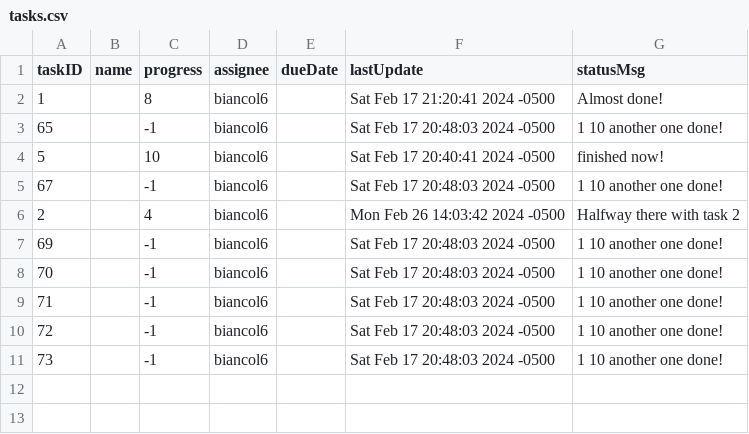
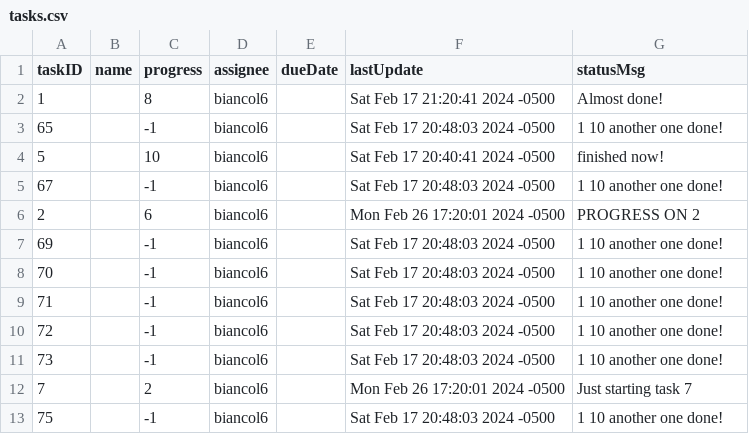
Before and after one commit to nbiancolin/wiki-updater, a CSV file: tasks.csv, drawn as a sheet; the diff names each change by its address in the sheet, - before the commit and + after, or states it on an @@ line.

```diff
--- a/tasks.csv
+++ b/tasks.csv
-C6 (progress): 4
+C6 (progress): 6
-F6 (lastUpdate): Mon Feb 26 14:03:42 2024 -0500
+F6 (lastUpdate): Mon Feb 26 17:20:01 2024 -0500
-G6 (statusMsg): Halfway there with task 2
+G6 (statusMsg): PROGRESS ON 2
+row 12: 7 |  | 2 | biancol6 |  | Mon Feb 26 17:20:01 2024 -0500 | Just starting task 7
+row 13: 75 |  | -1 | biancol6 |  | Sat Feb 17 20:48:03 2024 -0500 | 1 10 another one done!
```
Also changed, not shown: commits.csv, 3 other files.
